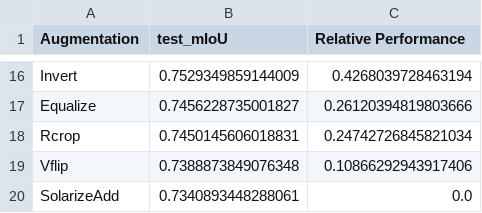
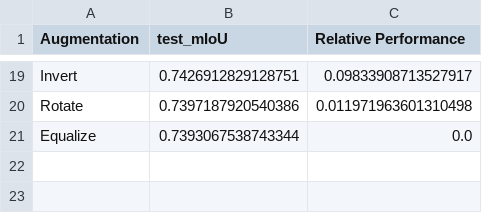
Before and after one commit to 20yuto20/segmentation, a CSV file: result/semseg/test_mIoU_rankings.csv, drawn as a sheet; only a part is shown, gaps mark what is left out; removed rows and columns are numbered as before the commit, all else as after; the diff covers the shown part only; the diff names each change by its address in the sheet, - before the commit and + after, or states it on an @@ line.

```diff
--- a/result/semseg/test_mIoU_rankings.csv
+++ b/result/semseg/test_mIoU_rankings.csv
-B19 (test_mIoU): 0.7529349859144009
+B19 (test_mIoU): 0.7426912829128751
-C19 (Relative Performance): 0.4268039728463194
+C19 (Relative Performance): 0.09833908713527917
+row 20: Rotate | 0.7397187920540386 | 0.011971963601310498
-B21 (test_mIoU): 0.7456228735001827
+B21 (test_mIoU): 0.7393067538743344
-C21 (Relative Performance): 0.26120394819803666
+C21 (Relative Performance): 0.0
-row 18: Rcrop | 0.7450145606018831 | 0.24742726845821034
-row 19: Vflip | 0.7388873849076348 | 0.10866292943917406
-row 20: SolarizeAdd | 0.7340893448288061 | 0.0
```
Also changed, not shown: 10 added rows, 7 removed rows and 14 edited cells elsewhere in this file, result/cls/test_mAP_rankings.csv, 18 other files.
